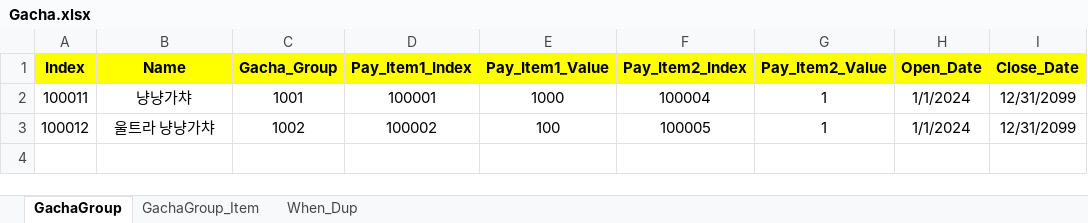
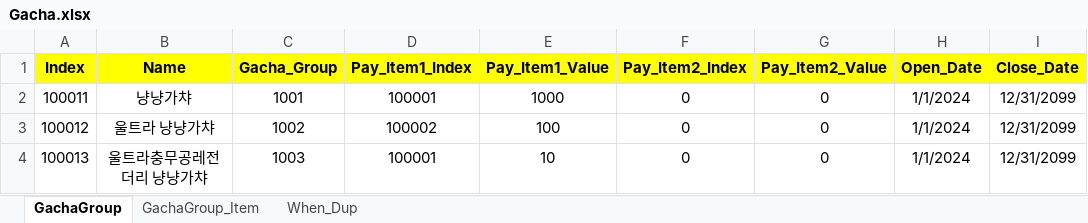
Before and after one commit to sadending82/FestivalTownProject, an Excel workbook: Client/Assets/11. GameData/Gacha.xlsx, sheet GachaGroup, drawn as a sheet; values as stored, in another font and other column widths than the file's, no borders; the diff names each change by its address in the sheet, - before the commit and + after, or states it on an @@ line.

```diff
--- a/Client/Assets/11. GameData/Gacha.xlsx (sheet GachaGroup)
+++ b/Client/Assets/11. GameData/Gacha.xlsx (sheet GachaGroup)
-F2 (Pay_Item2_Index): 100004
+F2 (Pay_Item2_Index): 0
-G2:G3 (Pay_Item2_Value): 1
+G2:G3 (Pay_Item2_Value): 0
-F3 (Pay_Item2_Index): 100005
+F3 (Pay_Item2_Index): 0
+row 4: 100013 | 울트라충무공레전더리 냥냥가챠 | 1003 | 100001 | 10 | 0 | 0 | 1/1/2024 | 12/31/2099
```
Also changed, not shown: sheet GachaGroup_Item.
